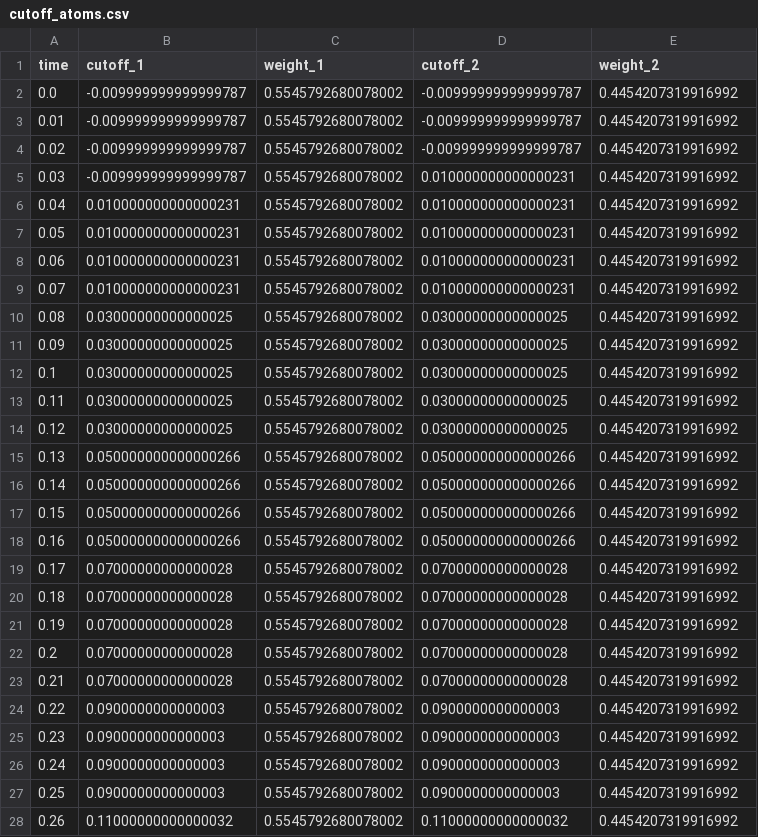
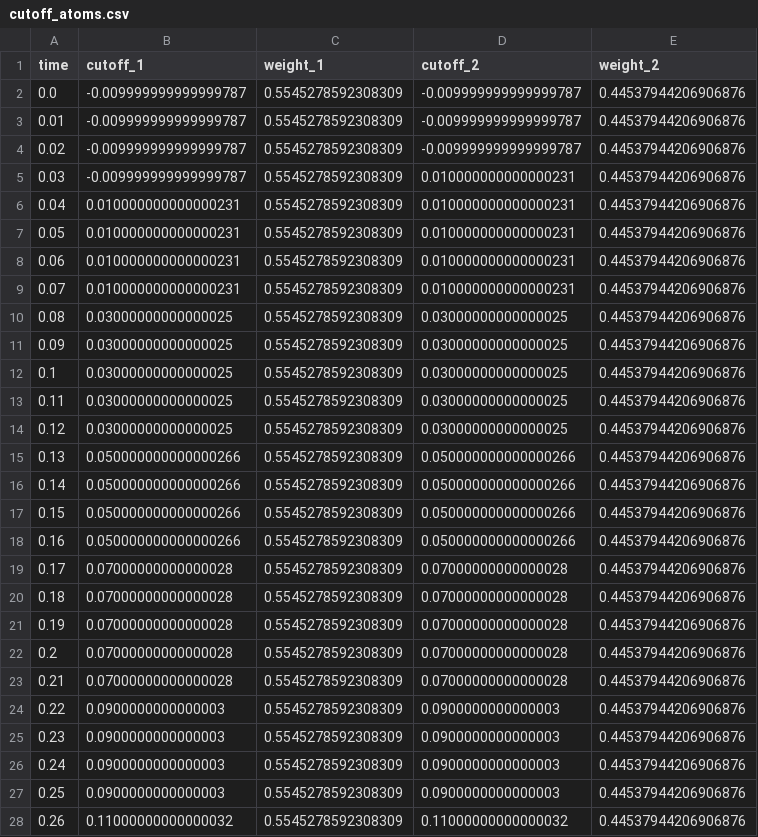
Before and after one commit to microprediction/brownianbandit, a CSV file: examples/output/cutoff_atoms.csv, drawn as a sheet; only a part is shown; the diff covers the shown part only.

```diff
--- a/examples/output/cutoff_atoms.csv
+++ b/examples/output/cutoff_atoms.csv
@@ -1,28 +1,28 @@
 time,cutoff_1,weight_1,cutoff_2,weight_2
-0.0,-0.009999999999999787,0.5545792680078002,-0.009999999999999787,0.4454207319916992
-0.01,-0.009999999999999787,0.5545792680078002,-0.009999999999999787,0.4454207319916992
-0.02,-0.009999999999999787,0.5545792680078002,-0.009999999999999787,0.4454207319916992
-0.03,-0.009999999999999787,0.5545792680078002,0.010000000000000231,0.4454207319916992
-0.04,0.010000000000000231,0.5545792680078002,0.010000000000000231,0.4454207319916992
-0.05,0.010000000000000231,0.5545792680078002,0.010000000000000231,0.4454207319916992
-0.06,0.010000000000000231,0.5545792680078002,0.010000000000000231,0.4454207319916992
-0.07,0.010000000000000231,0.5545792680078002,0.010000000000000231,0.4454207319916992
-0.08,0.03000000000000025,0.5545792680078002,0.03000000000000025,0.4454207319916992
-0.09,0.03000000000000025,0.5545792680078002,0.03000000000000025,0.4454207319916992
-0.1,0.03000000000000025,0.5545792680078002,0.03000000000000025,0.4454207319916992
-0.11,0.03000000000000025,0.5545792680078002,0.03000000000000025,0.4454207319916992
-0.12,0.03000000000000025,0.5545792680078002,0.03000000000000025,0.4454207319916992
-0.13,0.050000000000000266,0.5545792680078002,0.050000000000000266,0.4454207319916992
-0.14,0.050000000000000266,0.5545792680078002,0.050000000000000266,0.4454207319916992
-0.15,0.050000000000000266,0.5545792680078002,0.050000000000000266,0.4454207319916992
-0.16,0.050000000000000266,0.5545792680078002,0.050000000000000266,0.4454207319916992
-0.17,0.07000000000000028,0.5545792680078002,0.07000000000000028,0.4454207319916992
-0.18,0.07000000000000028,0.5545792680078002,0.07000000000000028,0.4454207319916992
-0.19,0.07000000000000028,0.5545792680078002,0.07000000000000028,0.4454207319916992
-0.2,0.07000000000000028,0.5545792680078002,0.07000000000000028,0.4454207319916992
-0.21,0.07000000000000028,0.5545792680078002,0.07000000000000028,0.4454207319916992
-0.22,0.0900000000000003,0.5545792680078002,0.0900000000000003,0.4454207319916992
-0.23,0.0900000000000003,0.5545792680078002,0.0900000000000003,0.4454207319916992
-0.24,0.0900000000000003,0.5545792680078002,0.0900000000000003,0.4454207319916992
-0.25,0.0900000000000003,0.5545792680078002,0.0900000000000003,0.4454207319916992
-0.26,0.11000000000000032,0.5545792680078002,0.11000000000000032,0.4454207319916992
+0.0,-0.009999999999999787,0.5545278592308309,-0.009999999999999787,0.44537944206906876
+0.01,-0.009999999999999787,0.5545278592308309,-0.009999999999999787,0.44537944206906876
+0.02,-0.009999999999999787,0.5545278592308309,-0.009999999999999787,0.44537944206906876
+0.03,-0.009999999999999787,0.5545278592308309,0.010000000000000231,0.44537944206906876
+0.04,0.010000000000000231,0.5545278592308309,0.010000000000000231,0.44537944206906876
+0.05,0.010000000000000231,0.5545278592308309,0.010000000000000231,0.44537944206906876
+0.06,0.010000000000000231,0.5545278592308309,0.010000000000000231,0.44537944206906876
+0.07,0.010000000000000231,0.5545278592308309,0.010000000000000231,0.44537944206906876
+0.08,0.03000000000000025,0.5545278592308309,0.03000000000000025,0.44537944206906876
+0.09,0.03000000000000025,0.5545278592308309,0.03000000000000025,0.44537944206906876
+0.1,0.03000000000000025,0.5545278592308309,0.03000000000000025,0.44537944206906876
+0.11,0.03000000000000025,0.5545278592308309,0.03000000000000025,0.44537944206906876
+0.12,0.03000000000000025,0.5545278592308309,0.03000000000000025,0.44537944206906876
+0.13,0.050000000000000266,0.5545278592308309,0.050000000000000266,0.44537944206906876
+0.14,0.050000000000000266,0.5545278592308309,0.050000000000000266,0.44537944206906876
+0.15,0.050000000000000266,0.5545278592308309,0.050000000000000266,0.44537944206906876
+0.16,0.050000000000000266,0.5545278592308309,0.050000000000000266,0.44537944206906876
+0.17,0.07000000000000028,0.5545278592308309,0.07000000000000028,0.44537944206906876
+0.18,0.07000000000000028,0.5545278592308309,0.07000000000000028,0.44537944206906876
+0.19,0.07000000000000028,0.5545278592308309,0.07000000000000028,0.44537944206906876
+0.2,0.07000000000000028,0.5545278592308309,0.07000000000000028,0.44537944206906876
+0.21,0.07000000000000028,0.5545278592308309,0.07000000000000028,0.44537944206906876
+0.22,0.0900000000000003,0.5545278592308309,0.0900000000000003,0.44537944206906876
+0.23,0.0900000000000003,0.5545278592308309,0.0900000000000003,0.44537944206906876
+0.24,0.0900000000000003,0.5545278592308309,0.0900000000000003,0.44537944206906876
+0.25,0.0900000000000003,0.5545278592308309,0.0900000000000003,0.44537944206906876
+0.26,0.11000000000000032,0.5545278592308309,0.11000000000000032,0.44537944206906876
```
Also changed, not shown: 146 edited cells elsewhere in this file, examples/output/survivor_curve.csv, examples/output/terminal_wavefront.csv, 12 other files.
